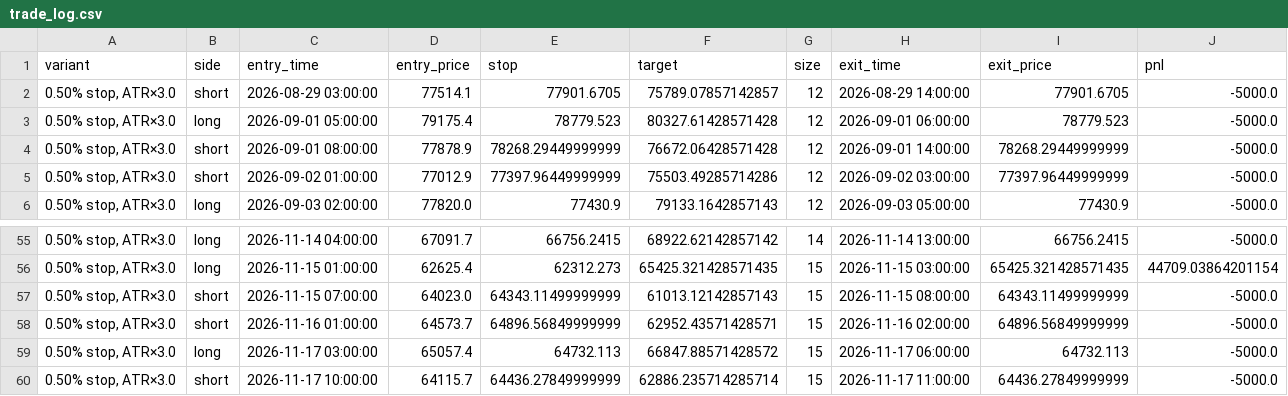
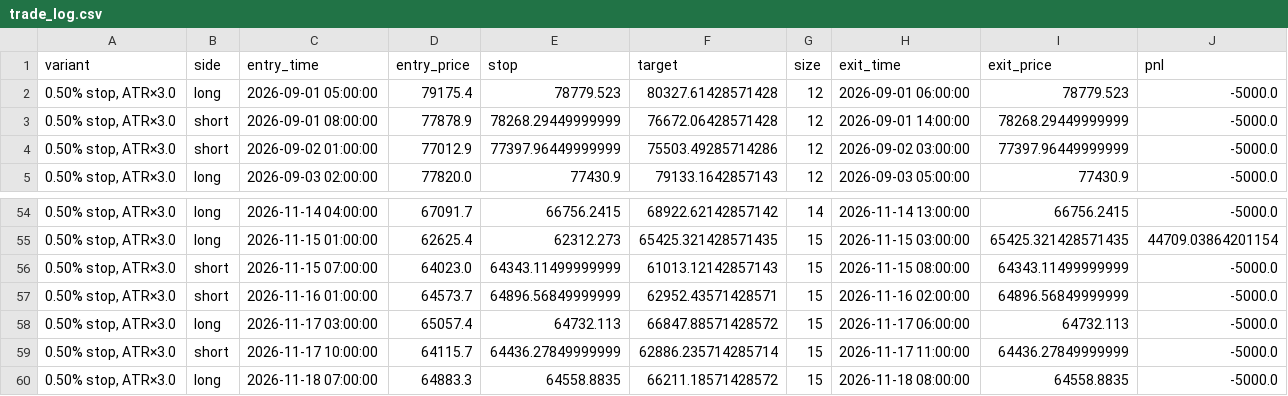
Before and after one commit to cdavocazh/btc-db-v3, a CSV file: backtest_results/trade_log.csv, drawn as a sheet; only a part is shown, gaps mark what is left out.

```diff
--- a/backtest_results/trade_log.csv
+++ b/backtest_results/trade_log.csv
@@ -1,3 +1,2 @@
 variant,side,entry_time,entry_price,stop,target,size,exit_time,exit_price,pnl
-"0.50% stop, ATR×3.0",short,2026-08-29 03:00:00,77514.1,77901.6705,75789.07857142857,12,2026-08-29 14:00:00,77901.6705,-5000.0
 "0.50% stop, ATR×3.0",long,2026-09-01 05:00:00,79175.4,78779.523,80327.61428571428,12,2026-09-01 06:00:00,78779.523,-5000.0
@@ -60 +59,2 @@ variant,side,entry_time,entry_price,stop,target,size,exit_time,exit_price,pnl
 "0.50% stop, ATR×3.0",short,2026-11-17 10:00:00,64115.7,64436.27849999999,62886.235714285714,15,2026-11-17 11:00:00,64436.27849999999,-5000.0
+"0.50% stop, ATR×3.0",long,2026-11-18 07:00:00,64883.3,64558.8835,66211.18571428572,15,2026-11-18 08:00:00,64558.8835,-5000.0
```
Also changed, not shown: backtest_results/conditions.csv, backtest_results/indicators.csv, 3 other files.
